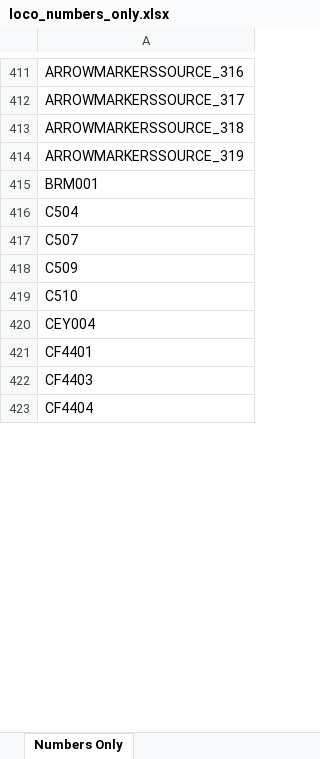
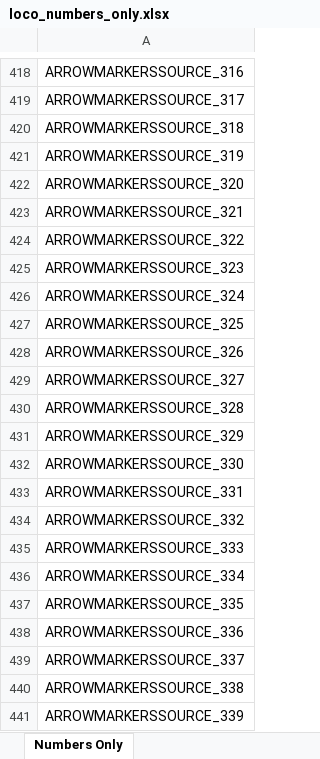
Before and after one commit to grahame21/railops-backend, an Excel workbook: static/downloads/loco_numbers_only.xlsx, sheet Numbers Only, drawn as a sheet; only a part is shown, gaps mark what is left out; the shorter side is filled out with more unchanged rows; values as stored, in another font and other column widths than the file's, no borders; the diff covers the shown part only; the diff names each change by its address in the sheet, - before the commit and + after, or states it on an @@ line.

```diff
--- a/static/downloads/loco_numbers_only.xlsx (sheet Numbers Only)
+++ b/static/downloads/loco_numbers_only.xlsx (sheet Numbers Only)
+row 422: ARROWMARKERSSOURCE_320
+row 423: ARROWMARKERSSOURCE_321
+row 424: ARROWMARKERSSOURCE_322
+row 425: ARROWMARKERSSOURCE_323
+row 426: ARROWMARKERSSOURCE_324
+row 427: ARROWMARKERSSOURCE_325
+row 428: ARROWMARKERSSOURCE_326
+row 429: ARROWMARKERSSOURCE_327
+row 430: ARROWMARKERSSOURCE_328
+row 431: ARROWMARKERSSOURCE_329
+row 432: ARROWMARKERSSOURCE_330
+row 433: ARROWMARKERSSOURCE_331
+row 434: ARROWMARKERSSOURCE_332
+row 435: ARROWMARKERSSOURCE_333
+row 436: ARROWMARKERSSOURCE_334
+row 437: ARROWMARKERSSOURCE_335
+row 438: ARROWMARKERSSOURCE_336
+row 439: ARROWMARKERSSOURCE_337
+row 440: ARROWMARKERSSOURCE_338
+row 441: ARROWMARKERSSOURCE_339
```
Also changed, not shown: 234 added rows elsewhere in this sheet, static/downloads/loco_database.xlsx, 8 other files.
